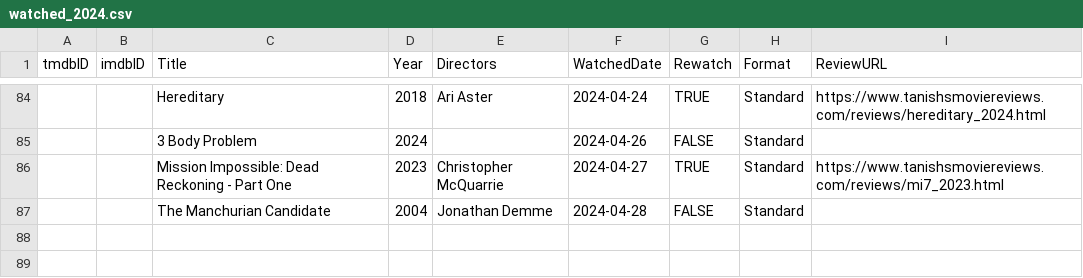
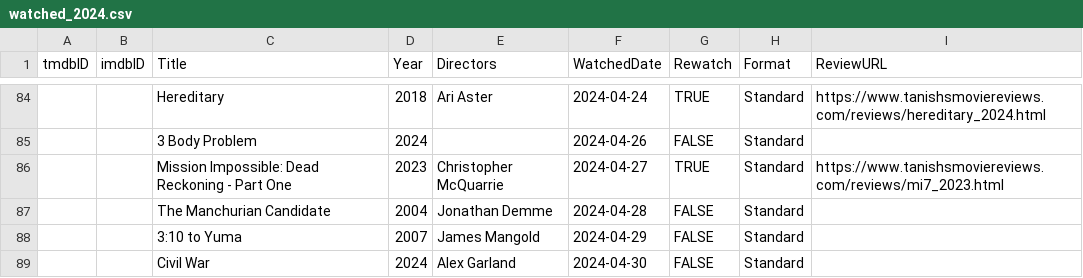
Before and after one commit to Stoginator/MovieReviews, a CSV file: assets/csvs/watched_2024.csv, drawn as a sheet; only a part is shown, gaps mark what is left out.

Commit message:
Review grammar; watched list; prep for Civil War review

```diff
--- a/assets/csvs/watched_2024.csv
+++ b/assets/csvs/watched_2024.csv
@@ -87 +87,3 @@
 "","","The Manchurian Candidate","2004","Jonathan Demme","2024-04-28","FALSE","Standard",""
+"","","3:10 to Yuma","2007","James Mangold","2024-04-29","FALSE","Standard",""
+"","","Civil War","2024","Alex Garland","2024-04-30","FALSE","Standard",""
```
Also changed, not shown: 6 other files.
